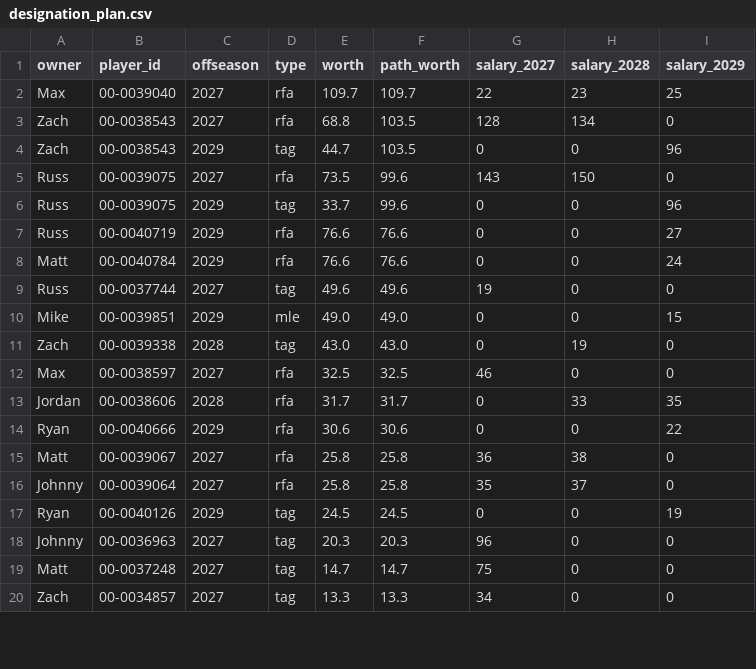
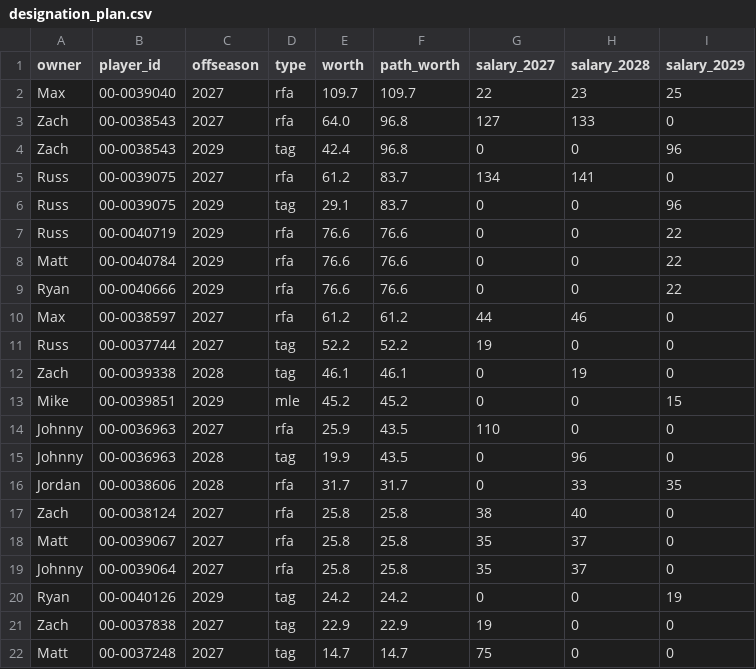
Before and after one commit to jdant19/dynasty-front-office, a CSV file: data/processed/designation_plan.csv, drawn as a sheet; only a part is shown; the diff covers the shown part only.

```diff
--- a/data/processed/designation_plan.csv
+++ b/data/processed/designation_plan.csv
@@ -2,19 +2,21 @@ owner,player_id,offseason,type,worth,path_worth,salary_2027,salary_2028,salary_2
 Max,00-0039040,2027,rfa,109.7,109.7,22,23,25
-Zach,00-0038543,2027,rfa,68.8,103.5,128,134,0
-Zach,00-0038543,2029,tag,44.7,103.5,0,0,96
-Russ,00-0039075,2027,rfa,73.5,99.6,143,150,0
-Russ,00-0039075,2029,tag,33.7,99.6,0,0,96
-Russ,00-0040719,2029,rfa,76.6,76.6,0,0,27
-Matt,00-0040784,2029,rfa,76.6,76.6,0,0,24
-Russ,00-0037744,2027,tag,49.6,49.6,19,0,0
-Mike,00-0039851,2029,mle,49.0,49.0,0,0,15
-Zach,00-0039338,2028,tag,43.0,43.0,0,19,0
-Max,00-0038597,2027,rfa,32.5,32.5,46,0,0
+Zach,00-0038543,2027,rfa,64.0,96.8,127,133,0
+Zach,00-0038543,2029,tag,42.4,96.8,0,0,96
+Russ,00-0039075,2027,rfa,61.2,83.7,134,141,0
+Russ,00-0039075,2029,tag,29.1,83.7,0,0,96
+Russ,00-0040719,2029,rfa,76.6,76.6,0,0,22
+Matt,00-0040784,2029,rfa,76.6,76.6,0,0,22
+Ryan,00-0040666,2029,rfa,76.6,76.6,0,0,22
+Max,00-0038597,2027,rfa,61.2,61.2,44,46,0
+Russ,00-0037744,2027,tag,52.2,52.2,19,0,0
+Zach,00-0039338,2028,tag,46.1,46.1,0,19,0
+Mike,00-0039851,2029,mle,45.2,45.2,0,0,15
+Johnny,00-0036963,2027,rfa,25.9,43.5,110,0,0
+Johnny,00-0036963,2028,tag,19.9,43.5,0,96,0
 Jordan,00-0038606,2028,rfa,31.7,31.7,0,33,35
-Ryan,00-0040666,2029,rfa,30.6,30.6,0,0,22
-Matt,00-0039067,2027,rfa,25.8,25.8,36,38,0
+Zach,00-0038124,2027,rfa,25.8,25.8,38,40,0
+Matt,00-0039067,2027,rfa,25.8,25.8,35,37,0
 Johnny,00-0039064,2027,rfa,25.8,25.8,35,37,0
-Ryan,00-0040126,2029,tag,24.5,24.5,0,0,19
-Johnny,00-0036963,2027,tag,20.3,20.3,96,0,0
+Ryan,00-0040126,2029,tag,24.2,24.2,0,0,19
+Zach,00-0037838,2027,tag,22.9,22.9,19,0,0
 Matt,00-0037248,2027,tag,14.7,14.7,75,0,0
-Zach,00-0034857,2027,tag,13.3,13.3,34,0,0
```
Also changed, not shown: 4 added rows, 1 removed row and 19 edited cells elsewhere in this file, data/processed/decide_owner_plans_2027.csv, data/processed/decide_trade_search.csv, 29 other files.
